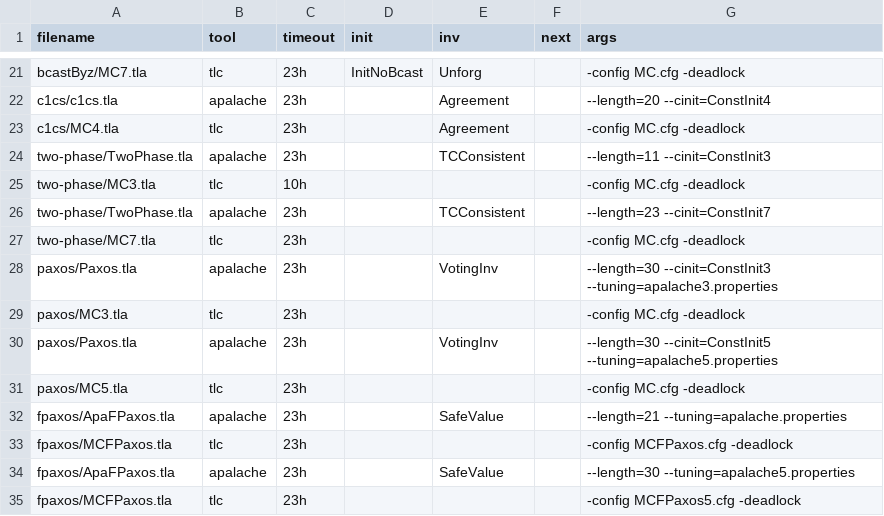
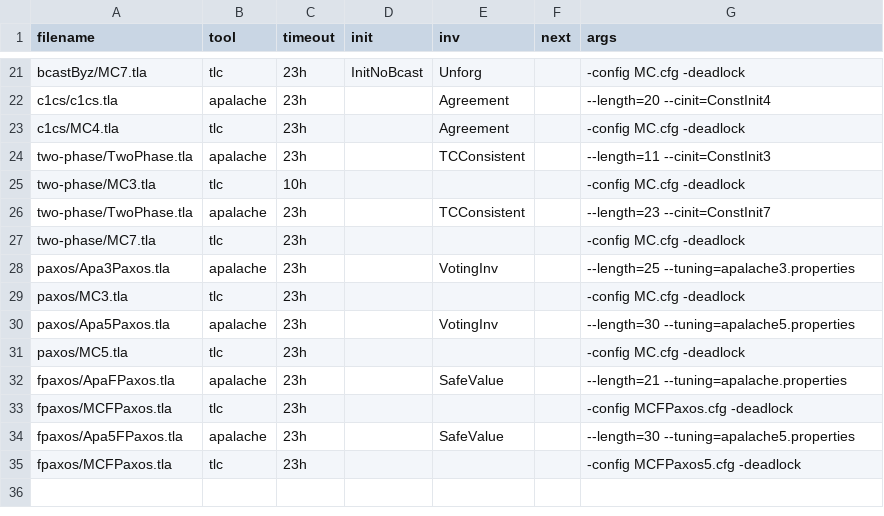
Before and after one commit to apalache-mc/apalache, a CSV file: profiling/set1.csv, drawn as a sheet; only a part is shown, gaps mark what is left out.

```diff
--- a/profiling/set1.csv
+++ b/profiling/set1.csv
@@ -27,5 +27,5 @@ two-phase/TwoPhase.tla;apalache;23h;;TCConsistent;;--length=23 --cinit=ConstInit
 two-phase/MC7.tla;tlc;23h;;;;-config MC.cfg -deadlock
-paxos/Paxos.tla;apalache;23h;;VotingInv;;--length=30 --cinit=ConstInit3 --tuning=apalache3.properties
+paxos/Apa3Paxos.tla;apalache;23h;;VotingInv;;--length=25 --tuning=apalache3.properties
 paxos/MC3.tla;tlc;23h;;;;-config MC.cfg -deadlock
-paxos/Paxos.tla;apalache;23h;;VotingInv;;--length=30 --cinit=ConstInit5 --tuning=apalache5.properties
+paxos/Apa5Paxos.tla;apalache;23h;;VotingInv;;--length=30 --tuning=apalache5.properties
 paxos/MC5.tla;tlc;23h;;;;-config MC.cfg -deadlock
@@ -33,3 +33,3 @@ fpaxos/ApaFPaxos.tla;apalache;23h;;SafeValue;;--length=21 --tuning=apalache.prop
 fpaxos/MCFPaxos.tla;tlc;23h;;;;-config MCFPaxos.cfg -deadlock
-fpaxos/ApaFPaxos.tla;apalache;23h;;SafeValue;;--length=30 --tuning=apalache5.properties
+fpaxos/Apa5FPaxos.tla;apalache;23h;;SafeValue;;--length=30 --tuning=apalache5.properties
 fpaxos/MCFPaxos.tla;tlc;23h;;;;-config MCFPaxos5.cfg -deadlock
```
Also changed, not shown: profiling/set2.csv, 1 other file.
